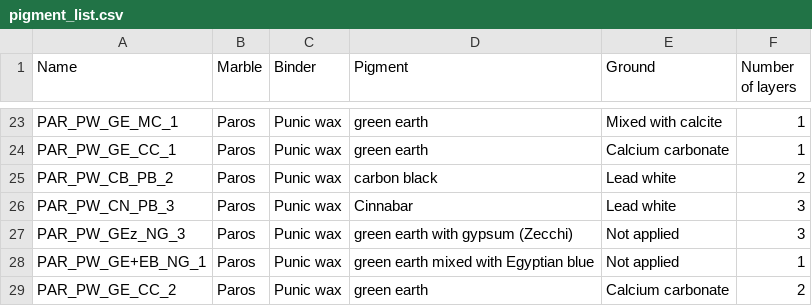
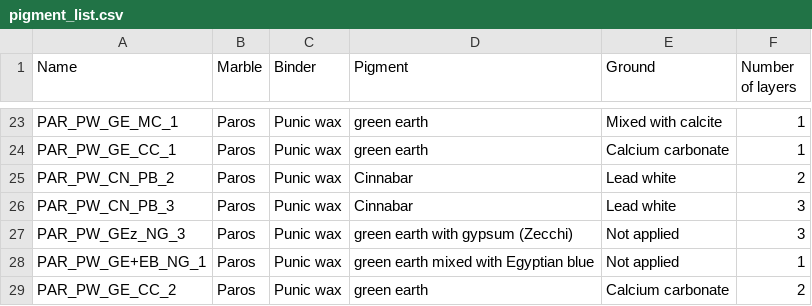
Before and after one commit to yokoarteaga/Polychromy-Database, a CSV file: Data new/pigment_list.csv, drawn as a sheet; only a part is shown, gaps mark what is left out.

```diff
--- a/Data new/pigment_list.csv
+++ b/Data new/pigment_list.csv
@@ -24,3 +24,3 @@ PAR_PW_GE_MC_1,Paros,Punic wax,green earth,Mixed with calcite,1
 PAR_PW_GE_CC_1,Paros,Punic wax,green earth,Calcium carbonate,1
-PAR_PW_CB_PB_2,Paros,Punic wax,carbon black,Lead white,2
+PAR_PW_CN_PB_2,Paros,Punic wax,Cinnabar,Lead white,2
 PAR_PW_CN_PB_3,Paros,Punic wax,Cinnabar,Lead white,3
```
Also changed, not shown: Data new/colors.csv.
